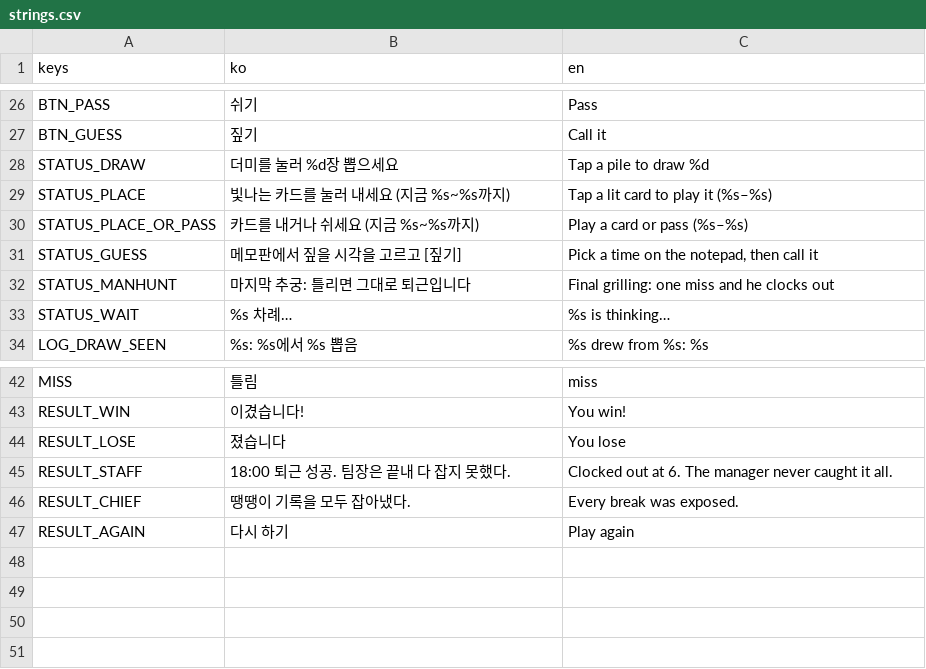
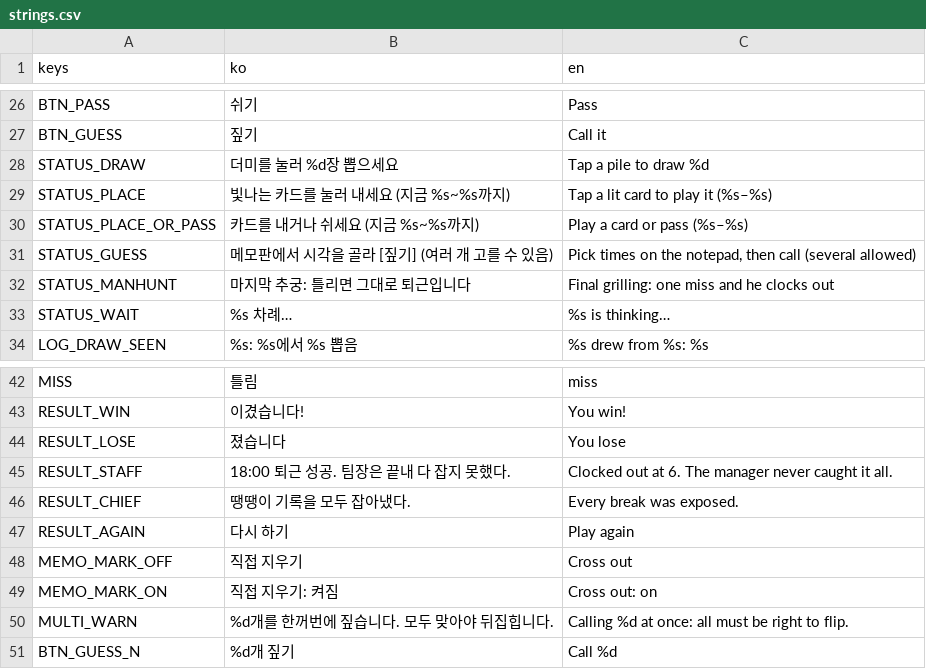
Before and after one commit to icymonk/minthold-games, a CSV file: games/desk/i18n/strings.csv, drawn as a sheet; only a part is shown, gaps mark what is left out; the diff names each change by its address in the sheet, - before the commit and + after, or states it on an @@ line.

```diff
--- a/games/desk/i18n/strings.csv
+++ b/games/desk/i18n/strings.csv
-B31 (ko): 메모판에서 짚을 시각을 고르고 [짚기]
+B31 (ko): 메모판에서 시각을 골라 [짚기] (여러 개 고를 수 있음)
-C31 (en): Pick a time on the notepad, then call it
+C31 (en): Pick times on the notepad, then call (several allowed)
+row 48: MEMO_MARK_OFF | 직접 지우기 | Cross out
+row 49: MEMO_MARK_ON | 직접 지우기: 켜짐 | Cross out: on
+row 50: MULTI_WARN | %d개를 한꺼번에 짚습니다. 모두 맞아야 뒤집힙니다. | Calling %d at once: all must be right to flip.
+row 51: BTN_GUESS_N | %d개 짚기 | Call %d
```
Also changed, not shown: 3 other files.
